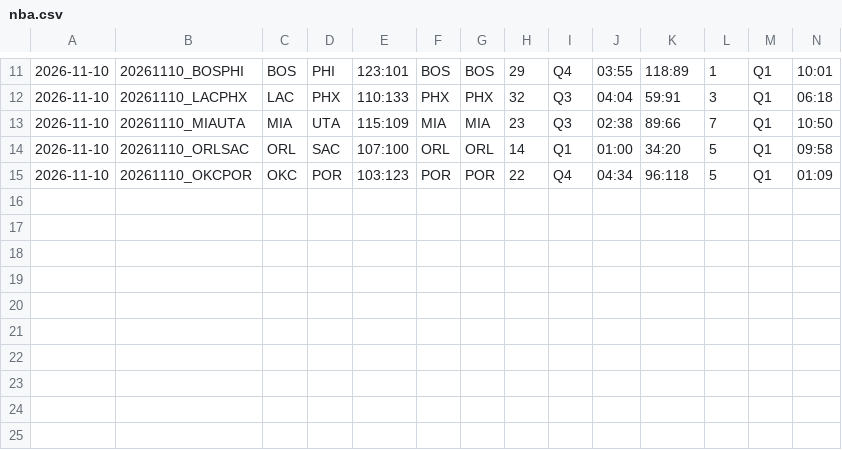
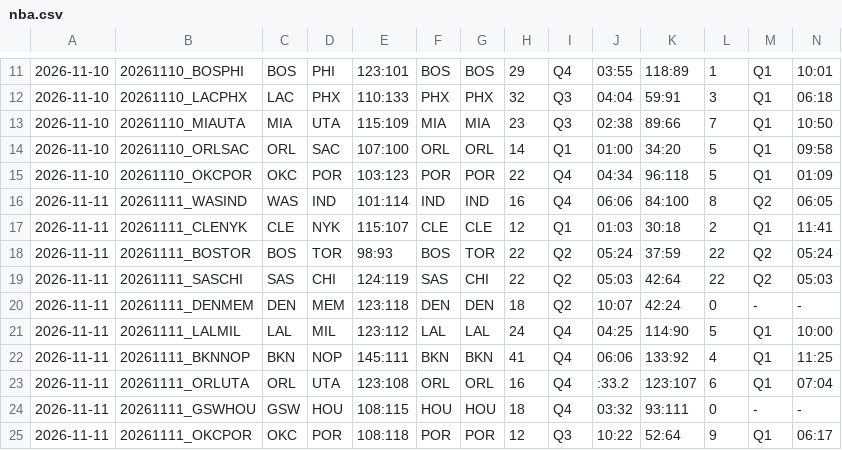
Before and after one commit to 2023baracuda-ctrl/nba-stats, a CSV file: nba.csv, drawn as a sheet; only a part is shown, gaps mark what is left out; rows hold the shown columns only; the diff names each change by its address in the sheet, - before the commit and + after, or states it on an @@ line.

```diff
--- a/nba.csv
+++ b/nba.csv
+row 16: 2026-11-11 | 20261111_WASIND | WAS | IND | 101:114 | IND | IND | 16 | Q4 | 06:06 | 84:100 | 8 | Q2 | 06:05
+row 17: 2026-11-11 | 20261111_CLENYK | CLE | NYK | 115:107 | CLE | CLE | 12 | Q1 | 01:03 | 30:18 | 2 | Q1 | 11:41
+row 18: 2026-11-11 | 20261111_BOSTOR | BOS | TOR | 98:93 | BOS | TOR | 22 | Q2 | 05:24 | 37:59 | 22 | Q2 | 05:24
+row 19: 2026-11-11 | 20261111_SASCHI | SAS | CHI | 124:119 | SAS | CHI | 22 | Q2 | 05:03 | 42:64 | 22 | Q2 | 05:03
+row 20: 2026-11-11 | 20261111_DENMEM | DEN | MEM | 123:118 | DEN | DEN | 18 | Q2 | 10:07 | 42:24 | 0 | - | -
+row 21: 2026-11-11 | 20261111_LALMIL | LAL | MIL | 123:112 | LAL | LAL | 24 | Q4 | 04:25 | 114:90 | 5 | Q1 | 10:00
+row 22: 2026-11-11 | 20261111_BKNNOP | BKN | NOP | 145:111 | BKN | BKN | 41 | Q4 | 06:06 | 133:92 | 4 | Q1 | 11:25
+row 23: 2026-11-11 | 20261111_ORLUTA | ORL | UTA | 123:108 | ORL | ORL | 16 | Q4 | :33.2 | 123:107 | 6 | Q1 | 07:04
+row 24: 2026-11-11 | 20261111_GSWHOU | GSW | HOU | 108:115 | HOU | HOU | 18 | Q4 | 03:32 | 93:111 | 0 | - | -
+row 25: 2026-11-11 | 20261111_OKCPOR | OKC | POR | 108:118 | POR | POR | 12 | Q3 | 10:22 | 52:64 | 9 | Q1 | 06:17
```
